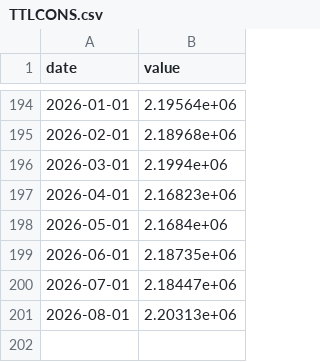
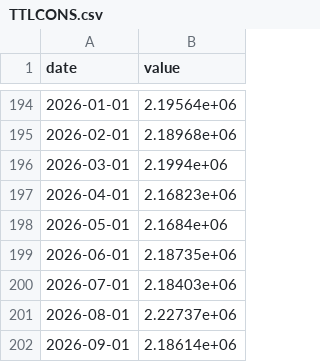
Before and after one commit to Denyskaaa/regime-desk, a CSV file: data/fred/TTLCONS.csv, drawn as a sheet; only a part is shown, gaps mark what is left out.

```diff
--- a/data/fred/TTLCONS.csv
+++ b/data/fred/TTLCONS.csv
@@ -199,3 +199,4 @@ date,value
 2026-06-01,2.18735e+06
-2026-07-01,2.18447e+06
-2026-08-01,2.20313e+06
+2026-07-01,2.18403e+06
+2026-08-01,2.22737e+06
+2026-09-01,2.18614e+06
```
Also changed, not shown: data/fred/BAMLC0A0CM.csv, data/fred/BAMLH0A0HYM2.csv, 8 other files.
